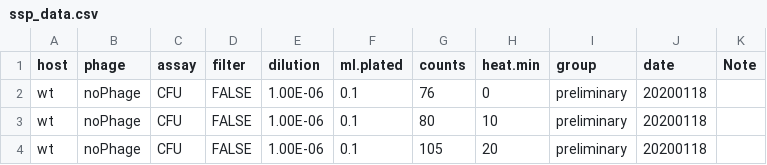
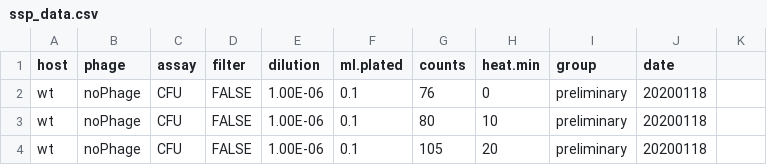
Before and after one commit to LennonLab/ssp_phage, a CSV file: data/ssp_data.csv, drawn as a sheet; only a part is shown; the diff names each change by its address in the sheet, - before the commit and + after, or states it on an @@ line.

Commit message:
Initial plotting of data

```diff
--- a/data/ssp_data.csv
+++ b/data/ssp_data.csv
-K1: Note
+K1: (empty)
```
Also changed, not shown: 3 other files.
